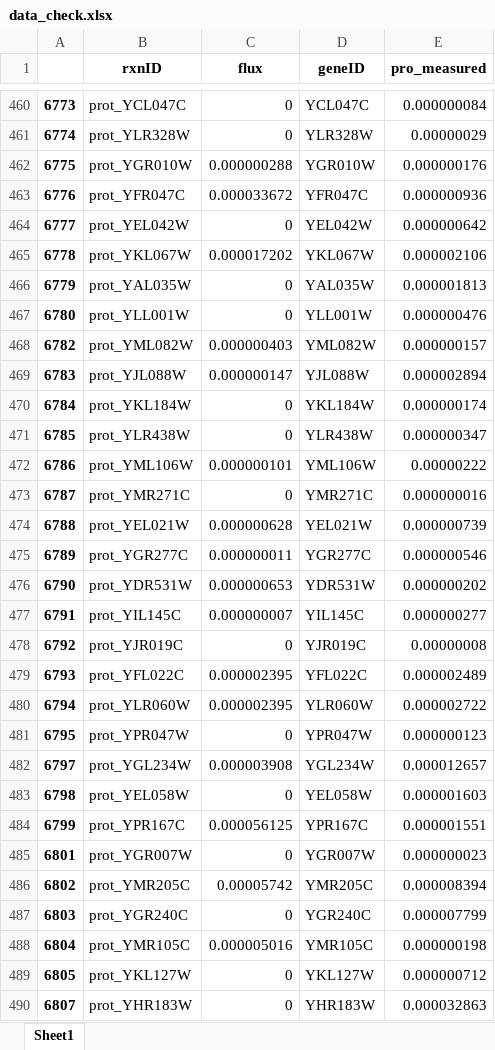
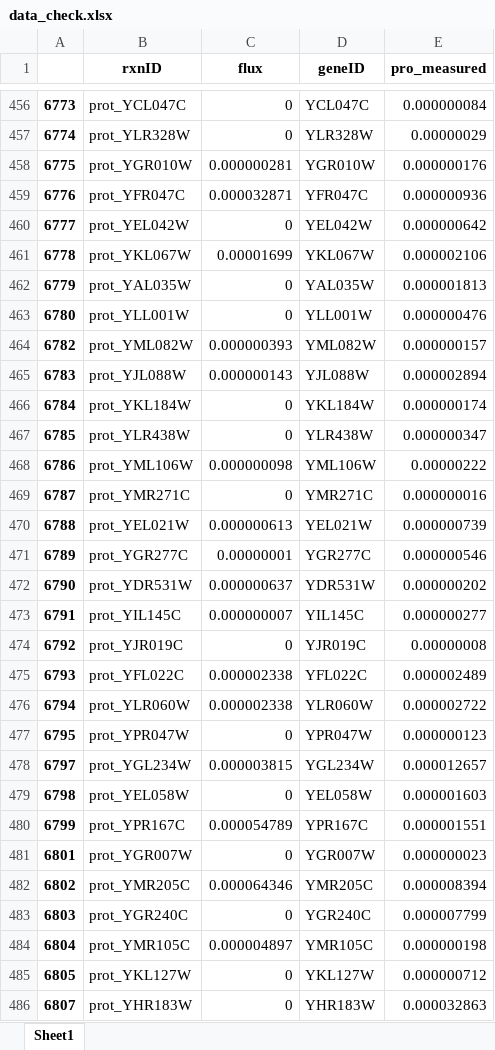
Before and after one commit to hongzhonglu/large_scale_yeast_proteomics_analysis, an Excel workbook: data/data_check.xlsx, sheet Sheet1, drawn as a sheet; only a part is shown, gaps mark what is left out; values as stored, in another font and other column widths than the file's, no borders; addresses are those after the commit; the diff covers the shown part only; the diff names each change by its address in the sheet, - before the commit and + after, or states it on an @@ line.

```diff
--- a/data/data_check.xlsx (sheet Sheet1)
+++ b/data/data_check.xlsx (sheet Sheet1)
-C458 (flux): 0.000000288
+C458 (flux): 0.000000281
-C459 (flux): 0.000033672
+C459 (flux): 0.000032871
-C461 (flux): 0.000017202
+C461 (flux): 0.00001699
-C464 (flux): 0.000000403
+C464 (flux): 0.000000393
-C465 (flux): 0.000000147
+C465 (flux): 0.000000143
-C468 (flux): 0.000000101
+C468 (flux): 0.000000098
-C470 (flux): 0.000000628
+C470 (flux): 0.000000613
-C471 (flux): 0.000000011
+C471 (flux): 0.00000001
-C472 (flux): 0.000000653
+C472 (flux): 0.000000637
-C475:C476 (flux): 0.000002395
+C475:C476 (flux): 0.000002338
-C478 (flux): 0.000003908
+C478 (flux): 0.000003815
-C480 (flux): 0.000056125
+C480 (flux): 0.000054789
-C482 (flux): 0.00005742
+C482 (flux): 0.000064346
-C484 (flux): 0.000005016
+C484 (flux): 0.000004897
```
Also changed, not shown: 6 removed rows and 308 edited cells elsewhere in this sheet, result/correlation_analysis.xlsx, result/organelle_protein_abundance_ecGEMs_rosemary.xlsx, 12 other files.
